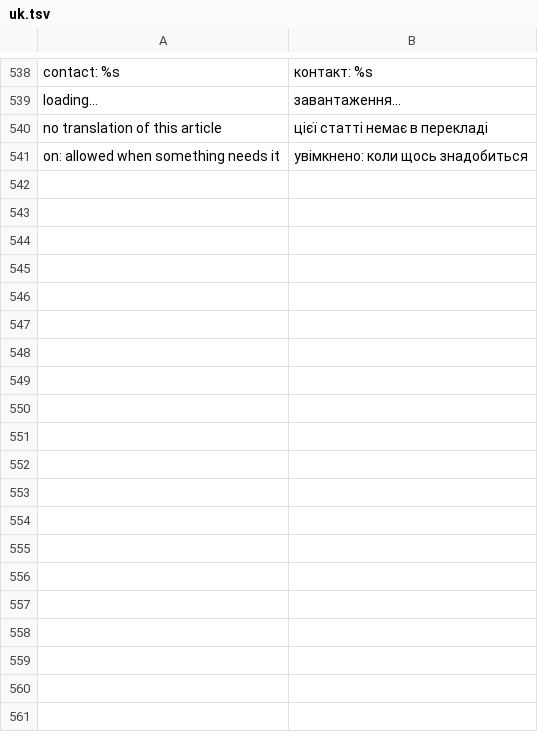
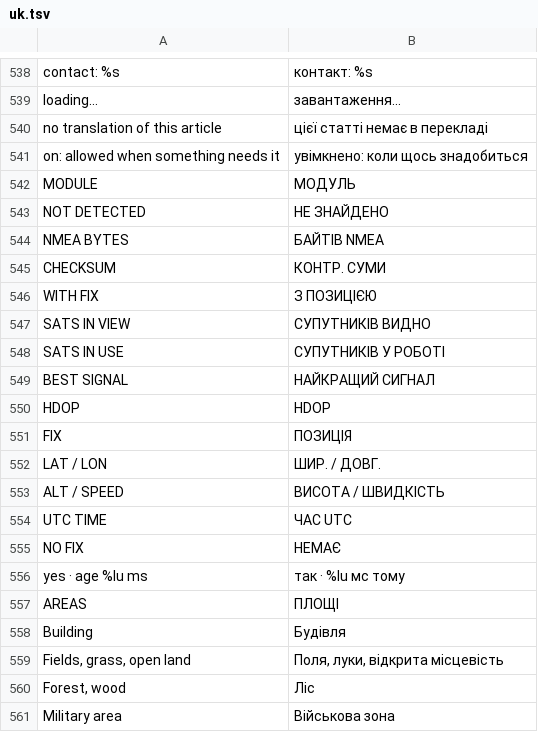
Before and after one commit to festchenko/doba, a TSV file: firmware/tools/i18n/uk.tsv, drawn as a sheet; only a part is shown, gaps mark what is left out; the diff covers the shown part only; the diff names each change by its address in the sheet, - before the commit and + after, or states it on an @@ line.

```diff
--- a/firmware/tools/i18n/uk.tsv
+++ b/firmware/tools/i18n/uk.tsv
+row 542: MODULE | МОДУЛЬ
+row 543: NOT DETECTED | НЕ ЗНАЙДЕНО
+row 544: NMEA BYTES | БАЙТІВ NMEA
+row 545: CHECKSUM | КОНТР. СУМИ
+row 546: WITH FIX | З ПОЗИЦІЄЮ
+row 547: SATS IN VIEW | СУПУТНИКІВ ВИДНО
+row 548: SATS IN USE | СУПУТНИКІВ У РОБОТІ
+row 549: BEST SIGNAL | НАЙКРАЩИЙ СИГНАЛ
+row 550: HDOP | HDOP
+row 551: FIX | ПОЗИЦІЯ
+row 552: LAT / LON | ШИР. / ДОВГ.
+row 553: ALT / SPEED | ВИСОТА / ШВИДКІСТЬ
+row 554: UTC TIME | ЧАС UTC
+row 555: NO FIX | НЕМАЄ
+row 556: yes · age %lu ms | так · %lu мс тому
+row 557: AREAS | ПЛОЩІ
+row 558: Building | Будівля
+row 559: Fields, grass, open land | Поля, луки, відкрита місцевість
+row 560: Forest, wood | Ліс
+row 561: Military area | Військова зона
```
Also changed, not shown: 17 added rows and 2 edited cells elsewhere in this file, 7 other files.
